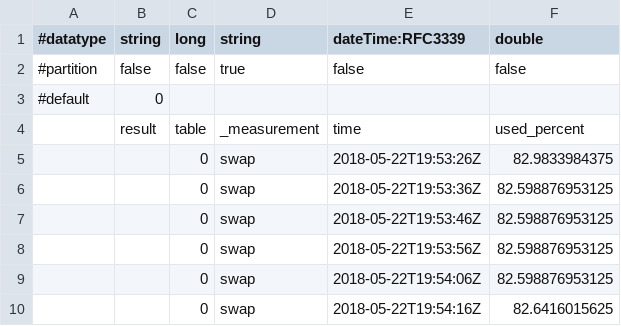
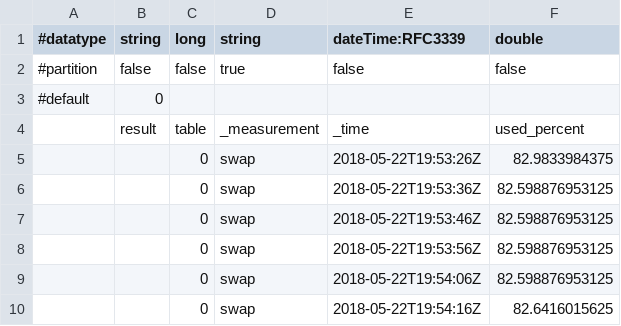
Before and after one commit to influxdata/flux, a CSV file: querytest/test_cases/select_measurement.out.csv, drawn as a sheet.

```diff
--- a/querytest/test_cases/select_measurement.out.csv
+++ b/querytest/test_cases/select_measurement.out.csv
@@ -3,3 +3,3 @@
 #default,0,,,,
-,result,table,_measurement,time,used_percent
+,result,table,_measurement,_time,used_percent
 ,,0,swap,2018-05-22T19:53:26Z,82.9833984375
```
Also changed, not shown: querytest/test_cases/group_ungroup.out.csv, querytest/test_cases/select_measurement_field.out.csv, 11 other files.
